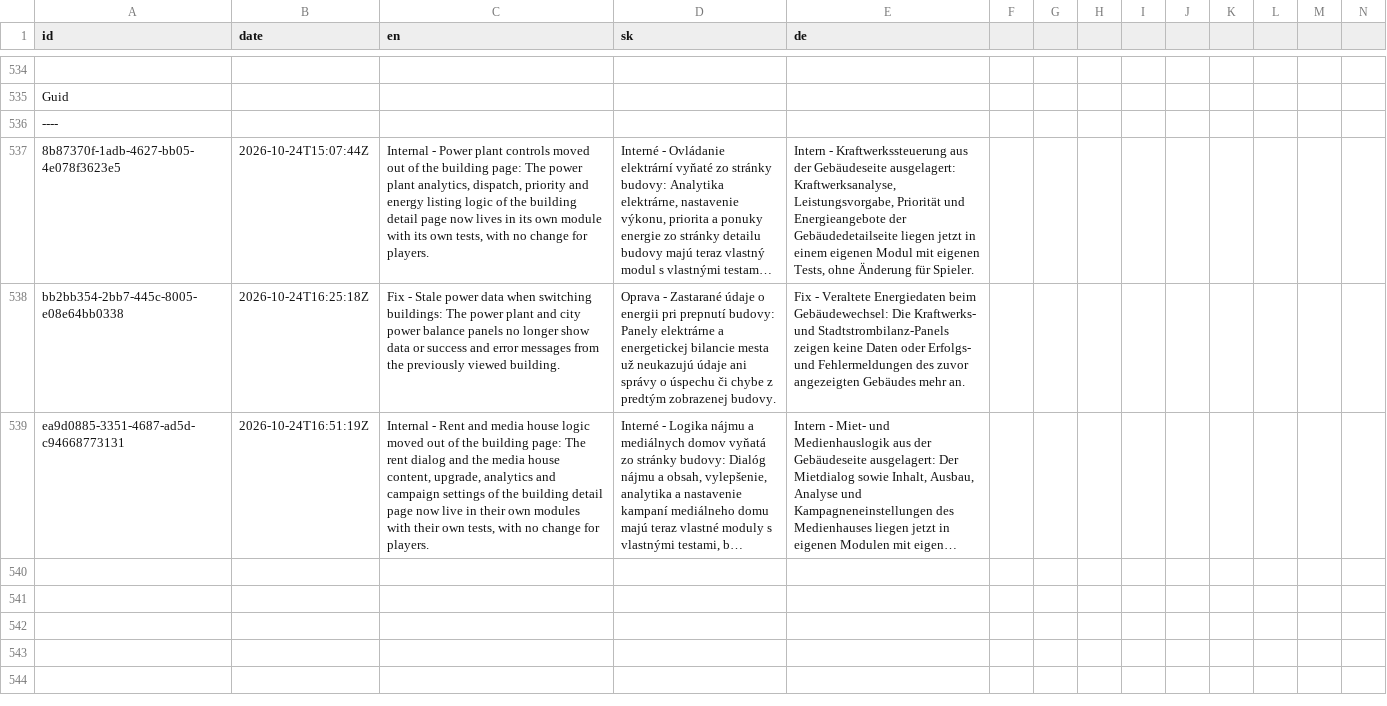
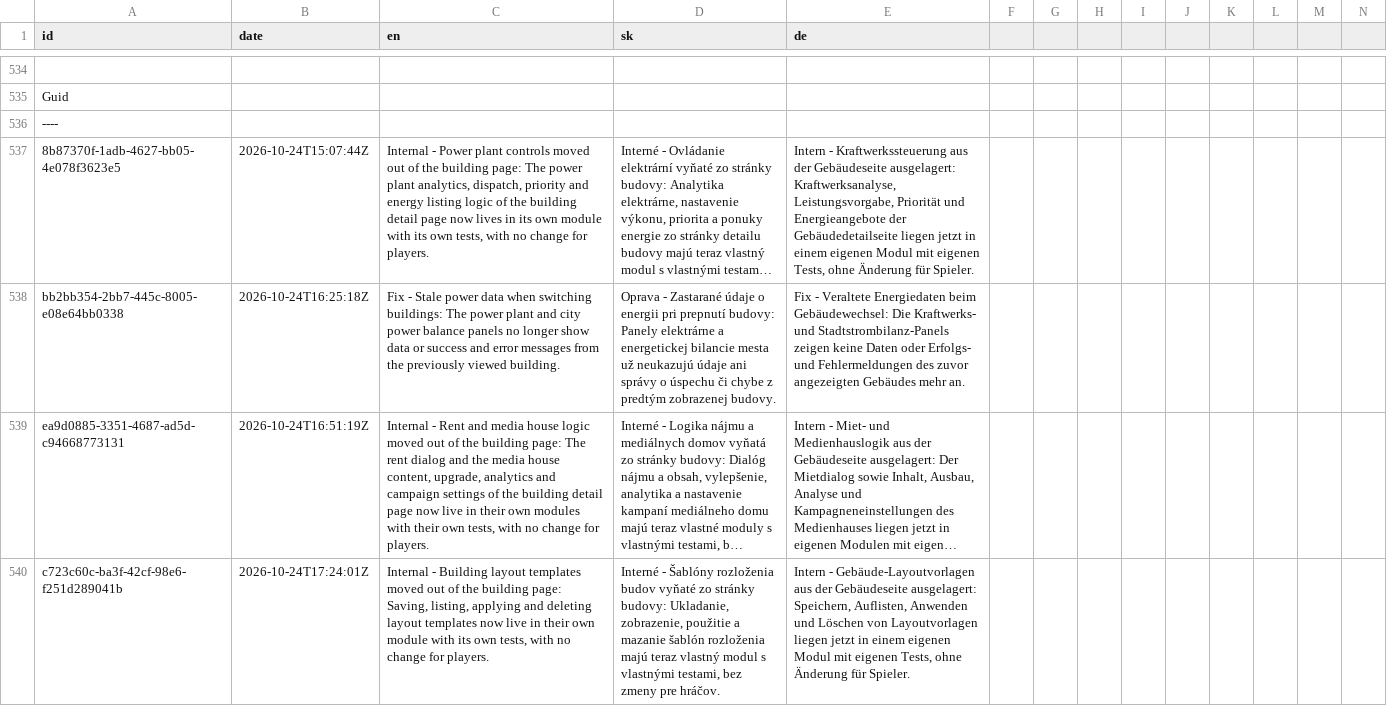
Before and after one commit to ludovit-scholtz/capitalism, a CSV file: CHANGELOG.csv, drawn as a sheet; only a part is shown, gaps mark what is left out; long unchanged cells end in …; rows hold the shown columns only; the diff names each change by its address in the sheet, - before the commit and + after, or states it on an @@ line.

```diff
--- a/CHANGELOG.csv
+++ b/CHANGELOG.csv
+row 540: c723c60c-ba3f-42cf-98e6-f251d289041b | 2026-10-24T17:24:01Z | Internal - Building layout templates moved out of the building page: Saving, listing, applying and deleting layout templates now live in their own module with its own tests, with no change for players. | Interné - Šablóny rozloženia budov vyňaté zo stránky budovy: Ukladanie, zobrazenie, použitie a mazanie šablón rozloženia majú teraz vlastný modul s vlastnými testami, bez zmeny pre hráčov. | Intern - Gebäude-Layoutvorlagen aus der Gebäudeseite ausgelagert: Speichern, Auflisten, Anwenden und Löschen von Layoutvorlagen liegen jetzt in einem eigenen Modul mit eigenen Tests, ohne Änderung für Spieler.
```
Also changed, not shown: 4 other files.
